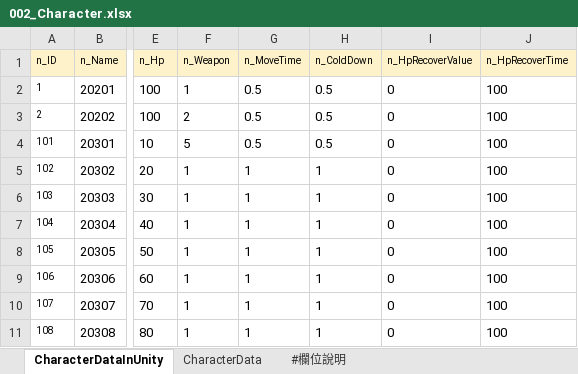
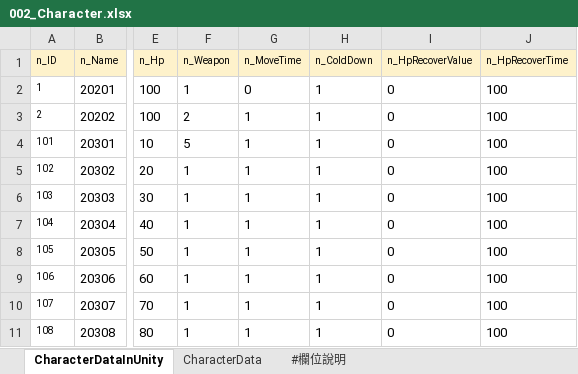
Before and after one commit to yzysonic/NineSquaeShoot, an Excel workbook: Assets/Excel/002_Character.xlsx, sheet CharacterDataInUnity, drawn as a sheet; only a part is shown, gaps mark what is left out; values as stored, in another font and other column widths than the file's, no borders; the diff names each change by its address in the sheet, - before the commit and + after, or states it on an @@ line.

```diff
--- a/Assets/Excel/002_Character.xlsx (sheet CharacterDataInUnity)
+++ b/Assets/Excel/002_Character.xlsx (sheet CharacterDataInUnity)
-G2 (n_MoveTime): 0.5
+G2 (n_MoveTime): 0
-H2:H4 (n_ColdDown): 0.5
+H2:H4 (n_ColdDown): 1
-G3:G4 (n_MoveTime): 0.5
+G3:G4 (n_MoveTime): 1
```
Also changed, not shown: Assets/Excel/001_String.xlsx, Assets/Excel/003_Weapon.xlsx, 5 other files.
